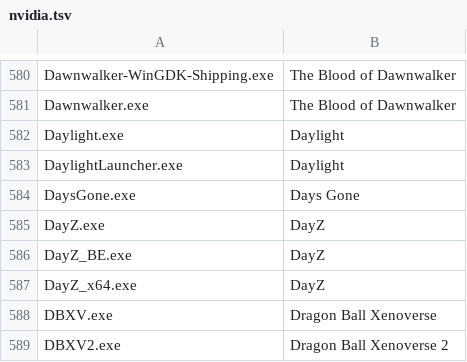
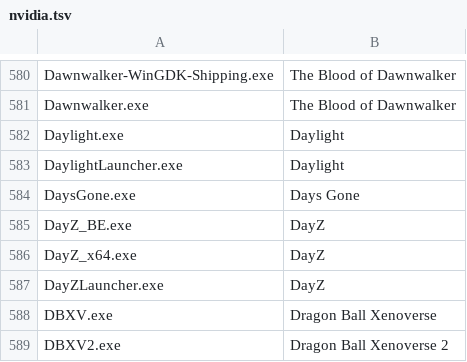
Before and after one commit to Meldoner/games-ruleset, a TSV file: sources/nvidia.tsv, drawn as a sheet; only a part is shown, gaps mark what is left out.

```diff
--- a/sources/nvidia.tsv
+++ b/sources/nvidia.tsv
@@ -584,5 +584,5 @@ DaylightLauncher.exe	Daylight
 DaysGone.exe	Days Gone
-DayZ.exe	DayZ
 DayZ_BE.exe	DayZ
 DayZ_x64.exe	DayZ
+DayZLauncher.exe	DayZ
 DBXV.exe	Dragon Ball Xenoverse
```
Also changed, not shown: 3 other files.
